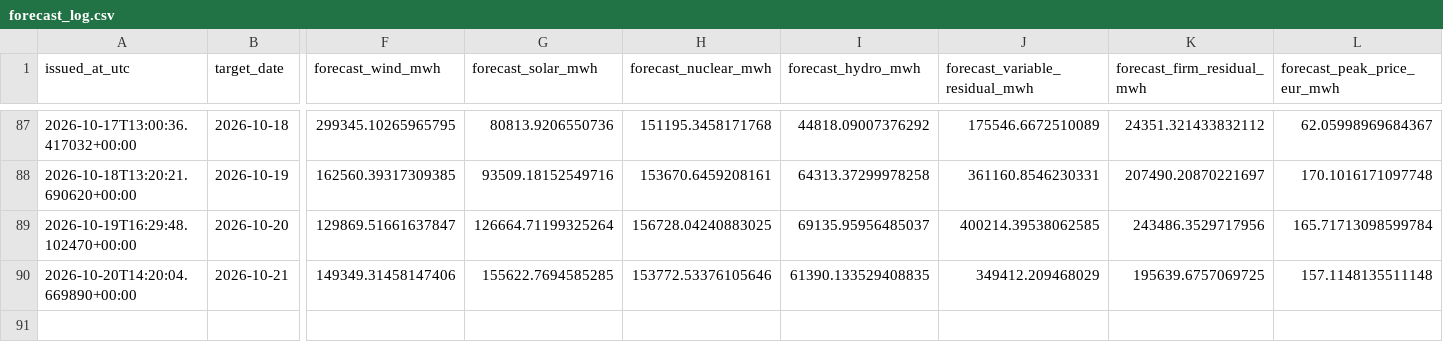
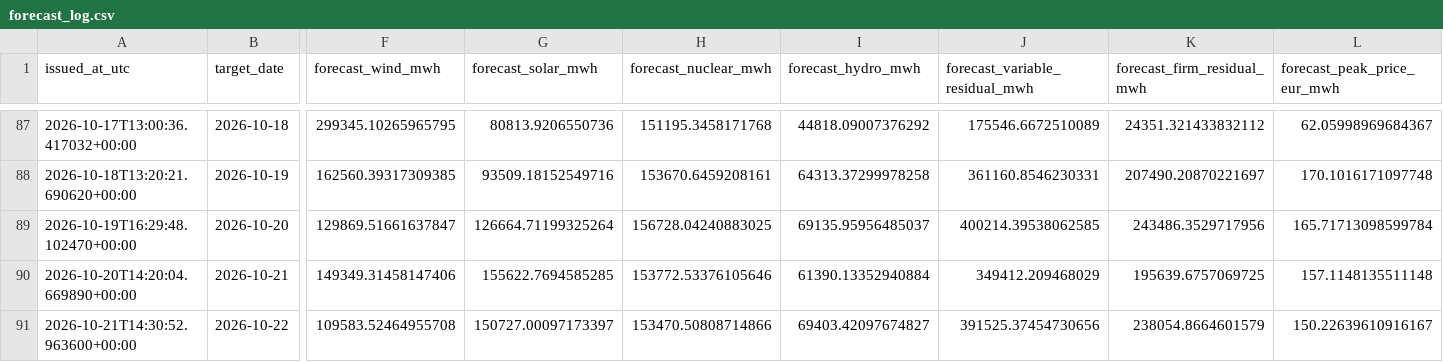
Before and after one commit to Evanssdas/Spain-Market-Platform, a CSV file: logs/forecast_log.csv, drawn as a sheet; only a part is shown, gaps mark what is left out; rows hold the shown columns only; the diff names each change by its address in the sheet, - before the commit and + after, or states it on an @@ line.

```diff
--- a/logs/forecast_log.csv
+++ b/logs/forecast_log.csv
-I90 (forecast_hydro_mwh): 61390.133529408835
+I90 (forecast_hydro_mwh): 61390.13352940884
+row 91: 2026-10-21T14:30:52.963600+00:00 | 2026-10-22 | 109583.52464955708 | 150727.00097173397 | 153470.50808714866 | 69403.42097674827 | 391525.37454730656 | 238054.8664601579 | 150.22639610916167
```
Also changed, not shown: data/processed/prices_daily.csv, data/processed/weather_daily.csv, 5 other files.
